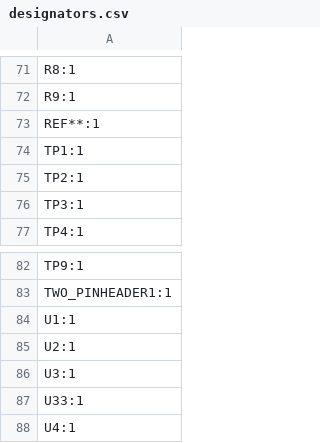
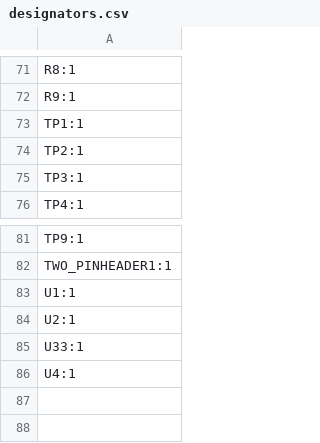
Before and after one commit to Safecast/safepulse, a CSV file: production/designators.csv, drawn as a sheet; only a part is shown, gaps mark what is left out.

```diff
--- a/production/designators.csv
+++ b/production/designators.csv
@@ -72,3 +72,2 @@ R8:1
 R9:1
-REF**:1
 TP1:1
@@ -85,3 +84,2 @@ U1:1
 U2:1
-U3:1
 U33:1
```
Also changed, not shown: production/bom.csv, production/positions.csv, 39 other files.
